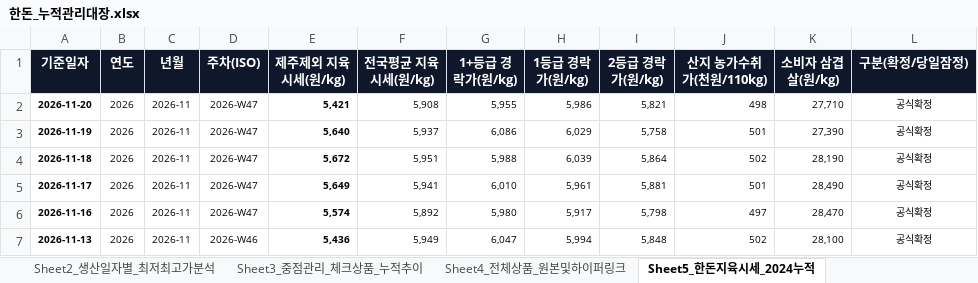
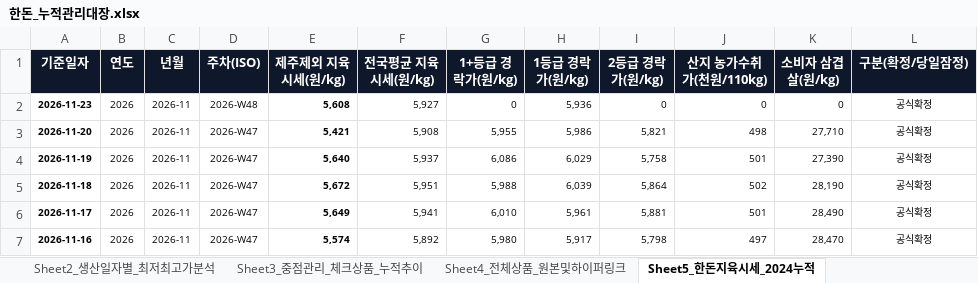
Before and after one commit to lks230325/daesanpork, an Excel workbook: static_data/한돈_누적관리대장.xlsx, sheet Sheet5_한돈지육시세_2024누적, drawn as a sheet; only a part is shown; the shorter side is filled out with more unchanged rows; values as stored, in another font and other column widths than the file's, no borders; the diff names each change by its address in the sheet, - before the commit and + after, or states it on an @@ line.

```diff
--- a/static_data/한돈_누적관리대장.xlsx (sheet Sheet5_한돈지육시세_2024누적)
+++ b/static_data/한돈_누적관리대장.xlsx (sheet Sheet5_한돈지육시세_2024누적)
+row 2: 2026-11-23 | 2026 | 2026-11 | 2026-W48 | 5,608 | 5,927 | 0 | 5,936 | 0 | 0 | 0 | 공식확정
```
Also changed, not shown: sheet Sheet4_전체상품_원본및하이퍼링크, sheet Sheet1_5자_최저가및재고매핑, sheet Sheet2_생산일자별_최저최고가분석, sheet Sheet3_중점관리_체크상품_누적추이, 12 other files.
